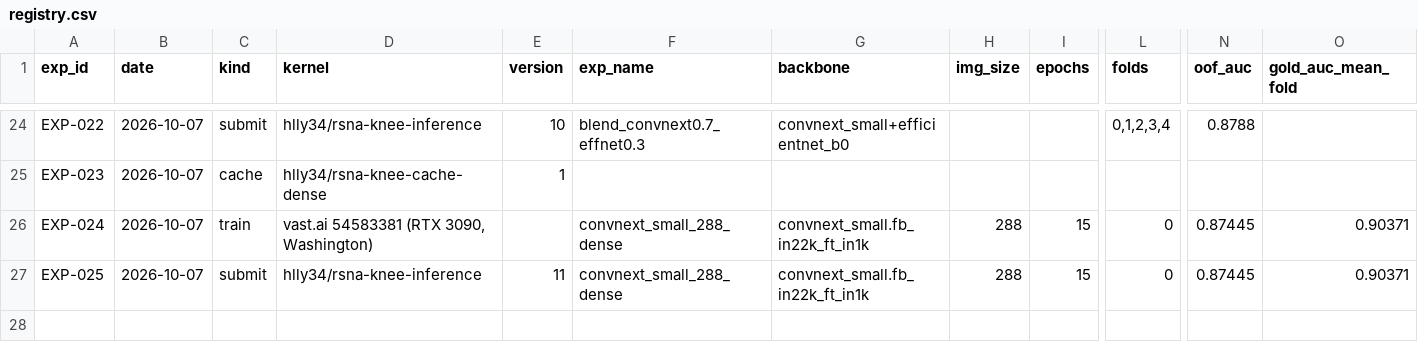
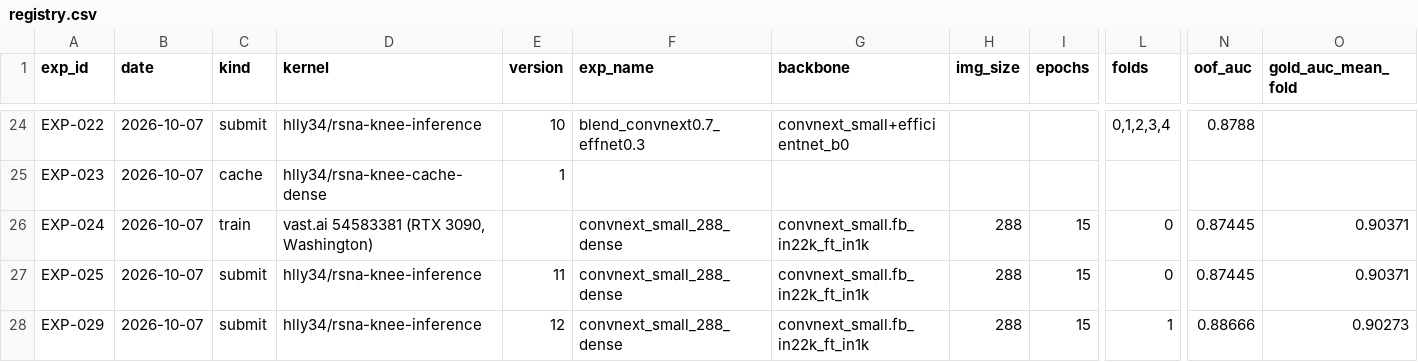
Before and after one commit to hllj/rsna-knee-abnormality-detection, a CSV file: experiments/registry.csv, drawn as a sheet; only a part is shown, gaps mark what is left out; rows hold the shown columns only; the diff names each change by its address in the sheet, - before the commit and + after, or states it on an @@ line.

```diff
--- a/experiments/registry.csv
+++ b/experiments/registry.csv
+row 28: EXP-029 | 2026-10-07 | submit | hlly34/rsna-knee-inference | 12 | convnext_small_288_dense | convnext_small.fb_in22k_ft_in1k | 288 | 15 | 1 | 0.88666 | 0.90273
```
Also changed, not shown: 2 other files.
